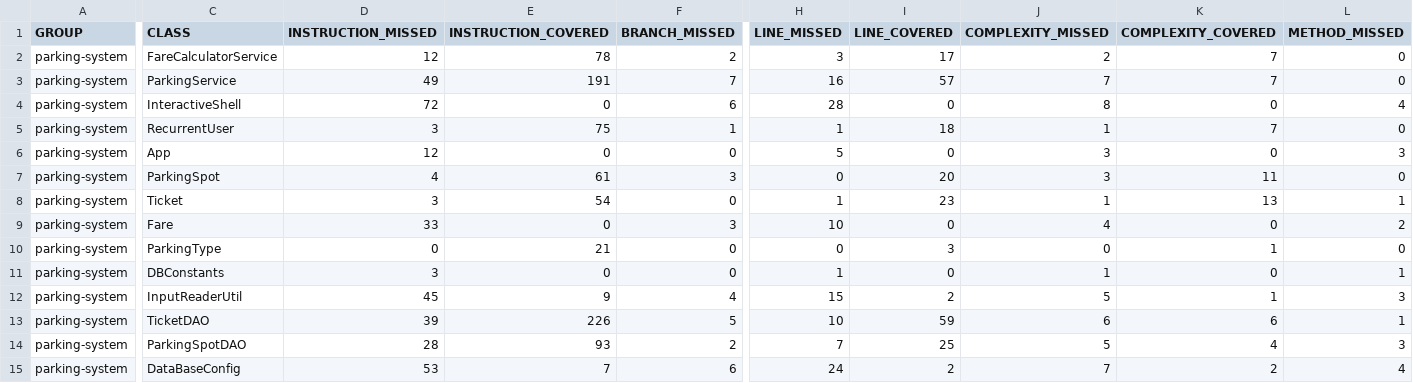
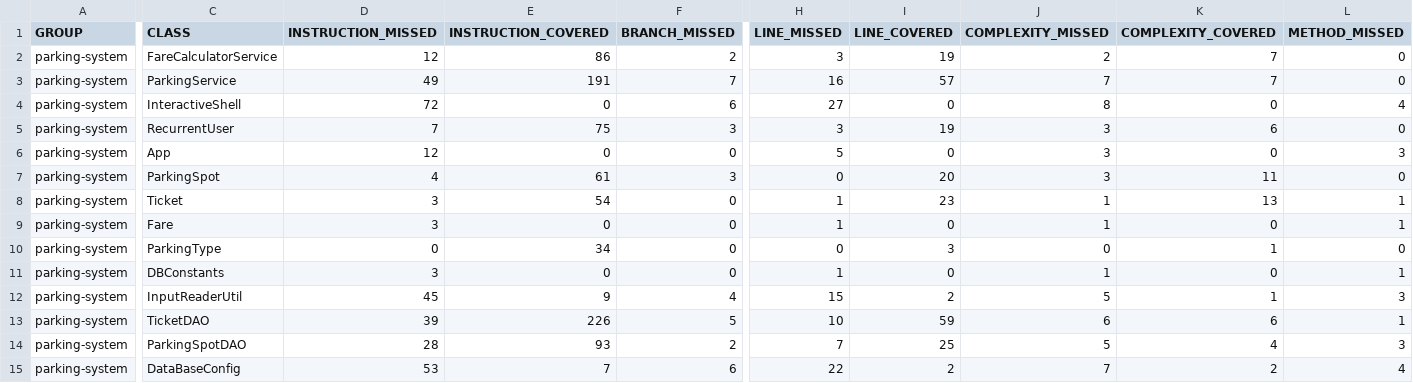
Before and after one commit to Louisondnn/tester-java, a CSV file: target/site/jacoco/jacoco.csv, drawn as a sheet; only a part is shown, gaps mark what is left out; the diff names each change by its address in the sheet, - before the commit and + after, or states it on an @@ line.

```diff
--- a/target/site/jacoco/jacoco.csv
+++ b/target/site/jacoco/jacoco.csv
-E2 (INSTRUCTION_COVERED): 78
+E2 (INSTRUCTION_COVERED): 86
-I2 (LINE_COVERED): 17
+I2 (LINE_COVERED): 19
-H4 (LINE_MISSED): 28
+H4 (LINE_MISSED): 27
-D5 (INSTRUCTION_MISSED): 3
+D5 (INSTRUCTION_MISSED): 7
-F5 (BRANCH_MISSED): 1
+F5 (BRANCH_MISSED): 3
-H5 (LINE_MISSED): 1
+H5 (LINE_MISSED): 3
-I5 (LINE_COVERED): 18
+I5 (LINE_COVERED): 19
-J5 (COMPLEXITY_MISSED): 1
+J5 (COMPLEXITY_MISSED): 3
-K5 (COMPLEXITY_COVERED): 7
+K5 (COMPLEXITY_COVERED): 6
-D9 (INSTRUCTION_MISSED): 33
+D9 (INSTRUCTION_MISSED): 3
-F9 (BRANCH_MISSED): 3
+F9 (BRANCH_MISSED): 0
-H9 (LINE_MISSED): 10
+H9 (LINE_MISSED): 1
-J9 (COMPLEXITY_MISSED): 4
+J9 (COMPLEXITY_MISSED): 1
-L9 (METHOD_MISSED): 2
+L9 (METHOD_MISSED): 1
-E10 (INSTRUCTION_COVERED): 21
+E10 (INSTRUCTION_COVERED): 34
-H15 (LINE_MISSED): 24
+H15 (LINE_MISSED): 22
```
Also changed, not shown: 50 other files.
